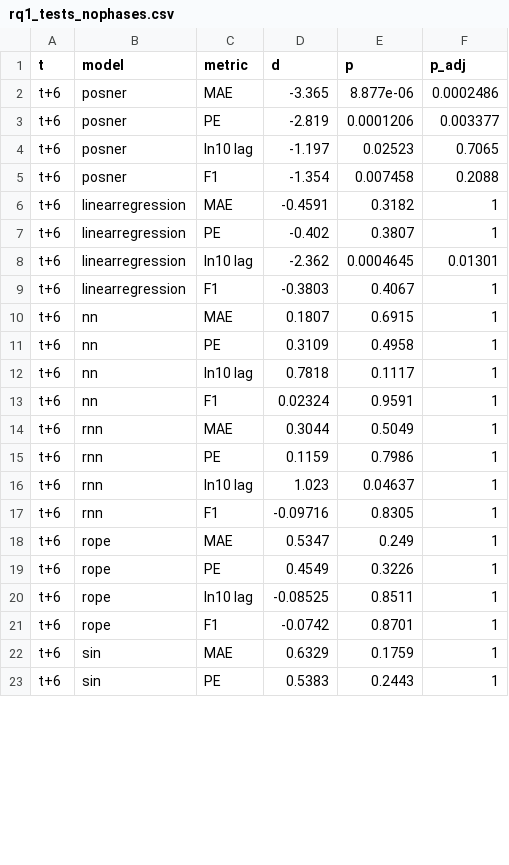
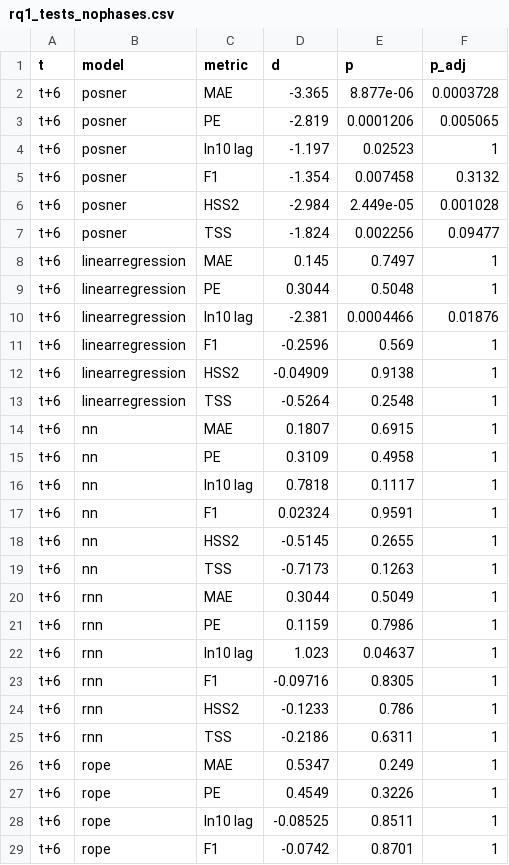
Before and after one commit to Lewis-Adkins/SWLG-Paper, a CSV file: figs/results/rq1/rq1_tests_nophases.csv, drawn as a sheet; only a part is shown; the shorter side is filled out with more unchanged rows; the diff covers the shown part only.

```diff
--- a/figs/results/rq1/rq1_tests_nophases.csv
+++ b/figs/results/rq1/rq1_tests_nophases.csv
@@ -1,10 +1,14 @@
 t,model,metric,d,p,p_adj
-t+6,posner,MAE,-3.365,8.877e-06,0.0002486
-t+6,posner,PE,-2.819,0.0001206,0.003377
-t+6,posner,ln10 lag,-1.197,0.02523,0.7065
-t+6,posner,F1,-1.354,0.007458,0.2088
-t+6,linearregression,MAE,-0.4591,0.3182,1
-t+6,linearregression,PE,-0.402,0.3807,1
-t+6,linearregression,ln10 lag,-2.362,0.0004645,0.01301
-t+6,linearregression,F1,-0.3803,0.4067,1
+t+6,posner,MAE,-3.365,8.877e-06,0.0003728
+t+6,posner,PE,-2.819,0.0001206,0.005065
+t+6,posner,ln10 lag,-1.197,0.02523,1
+t+6,posner,F1,-1.354,0.007458,0.3132
+t+6,posner,HSS2,-2.984,2.449e-05,0.001028
+t+6,posner,TSS,-1.824,0.002256,0.09477
+t+6,linearregression,MAE,0.145,0.7497,1
+t+6,linearregression,PE,0.3044,0.5048,1
+t+6,linearregression,ln10 lag,-2.381,0.0004466,0.01876
+t+6,linearregression,F1,-0.2596,0.569,1
+t+6,linearregression,HSS2,-0.04909,0.9138,1
+t+6,linearregression,TSS,-0.5264,0.2548,1
 t+6,nn,MAE,0.1807,0.6915,1
@@ -13,2 +17,4 @@ t+6,nn,ln10 lag,0.7818,0.1117,1
 t+6,nn,F1,0.02324,0.9591,1
+t+6,nn,HSS2,-0.5145,0.2655,1
+t+6,nn,TSS,-0.7173,0.1263,1
 t+6,rnn,MAE,0.3044,0.5049,1
@@ -17,2 +23,4 @@ t+6,rnn,ln10 lag,1.023,0.04637,1
 t+6,rnn,F1,-0.09716,0.8305,1
+t+6,rnn,HSS2,-0.1233,0.786,1
+t+6,rnn,TSS,-0.2186,0.6311,1
 t+6,rope,MAE,0.5347,0.249,1
```
Also changed, not shown: 20 added rows and 17 edited cells elsewhere in this file, figs/results/rq1/rq1_tests_phases.csv, 30 other files.
